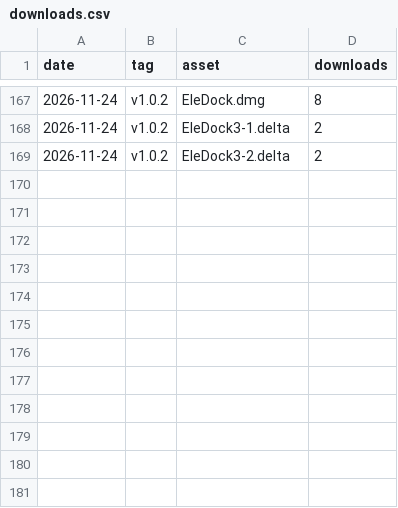
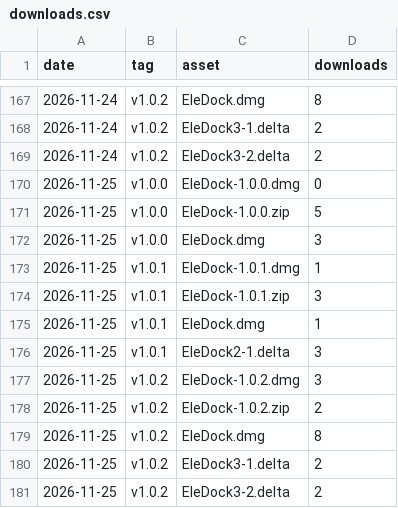
Before and after one commit to sijunkim/EleDock, a CSV file: downloads.csv, drawn as a sheet; only a part is shown, gaps mark what is left out; the diff names each change by its address in the sheet, - before the commit and + after, or states it on an @@ line.

```diff
--- a/downloads.csv
+++ b/downloads.csv
+row 170: 2026-11-25 | v1.0.0 | EleDock-1.0.0.dmg | 0
+row 171: 2026-11-25 | v1.0.0 | EleDock-1.0.0.zip | 5
+row 172: 2026-11-25 | v1.0.0 | EleDock.dmg | 3
+row 173: 2026-11-25 | v1.0.1 | EleDock-1.0.1.dmg | 1
+row 174: 2026-11-25 | v1.0.1 | EleDock-1.0.1.zip | 3
+row 175: 2026-11-25 | v1.0.1 | EleDock.dmg | 1
+row 176: 2026-11-25 | v1.0.1 | EleDock2-1.delta | 3
+row 177: 2026-11-25 | v1.0.2 | EleDock-1.0.2.dmg | 3
+row 178: 2026-11-25 | v1.0.2 | EleDock-1.0.2.zip | 2
+row 179: 2026-11-25 | v1.0.2 | EleDock.dmg | 8
+row 180: 2026-11-25 | v1.0.2 | EleDock3-1.delta | 2
+row 181: 2026-11-25 | v1.0.2 | EleDock3-2.delta | 2
```
